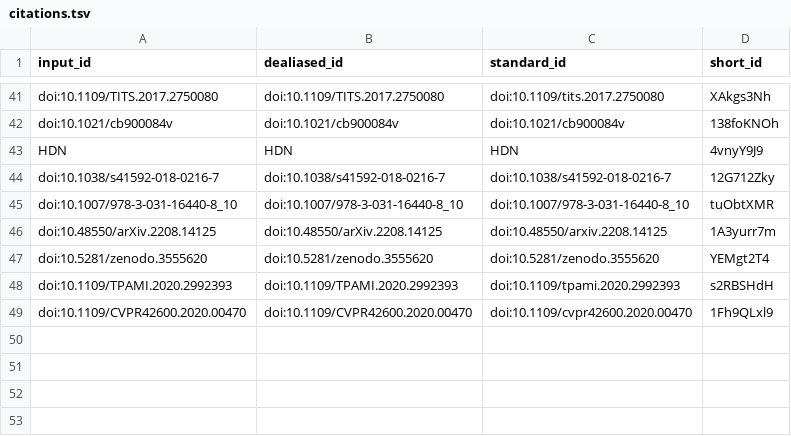
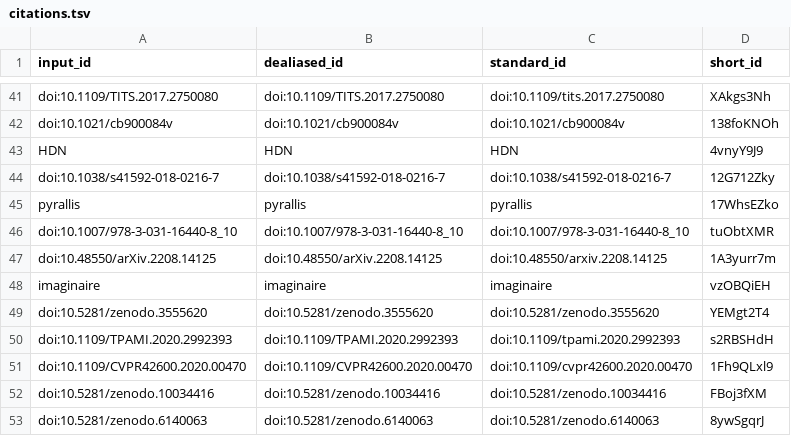
Before and after one commit to MMV-Lab/im2im-paper, a TSV file: citations.tsv, drawn as a sheet; only a part is shown, gaps mark what is left out; the diff names each change by its address in the sheet, - before the commit and + after, or states it on an @@ line.

Commit message:
remove links, add references until data_and_model_availability [ci skip]
This build is based on
https://github.com/MMV-Lab/im2im-paper/commit/f4aeb90fb62535045c66cedb190c0d8e1c3373b7.

This commit was created by the following CI build and job:
https://github.com/MMV-Lab/im2im-paper/commit/f4aeb90fb62535045c66cedb190c0d8e1c3373b7/checks
https://github.com/MMV-Lab/im2im-paper/actions/runs/7182199155

```diff
--- a/citations.tsv
+++ b/citations.tsv
+row 45: pyrallis | pyrallis | pyrallis | 17WhsEZko
+row 48: imaginaire | imaginaire | imaginaire | vzOBQiEH
+row 52: doi:10.5281/zenodo.10034416 | doi:10.5281/zenodo.10034416 | doi:10.5281/zenodo.10034416 | FBoj3fXM
+row 53: doi:10.5281/zenodo.6140063 | doi:10.5281/zenodo.6140063 | doi:10.5281/zenodo.6140063 | 8ywSgqrJ
```
Also changed, not shown: 9 other files.
